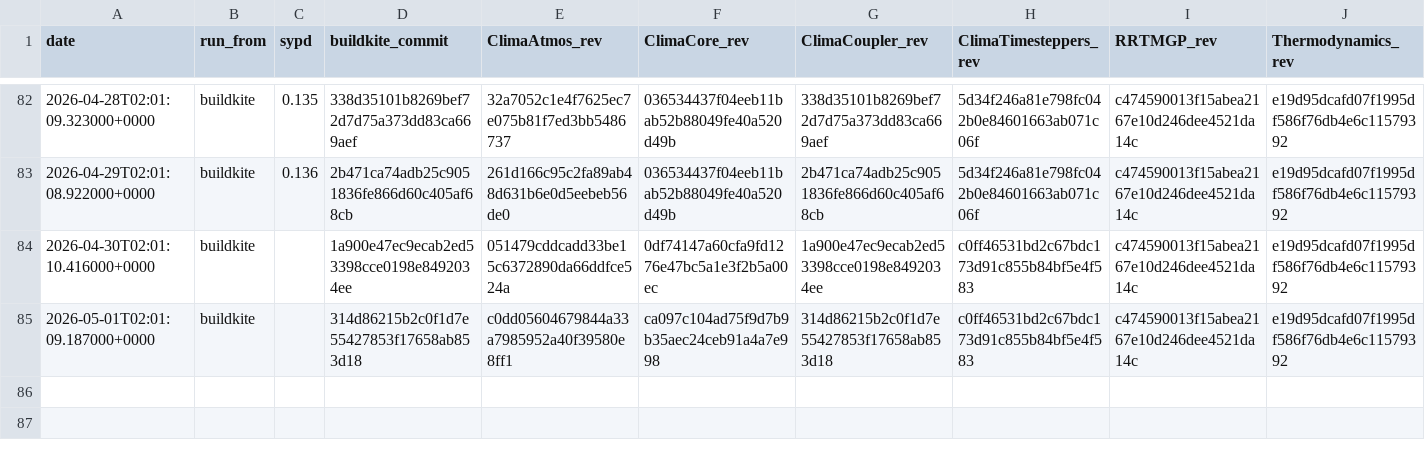
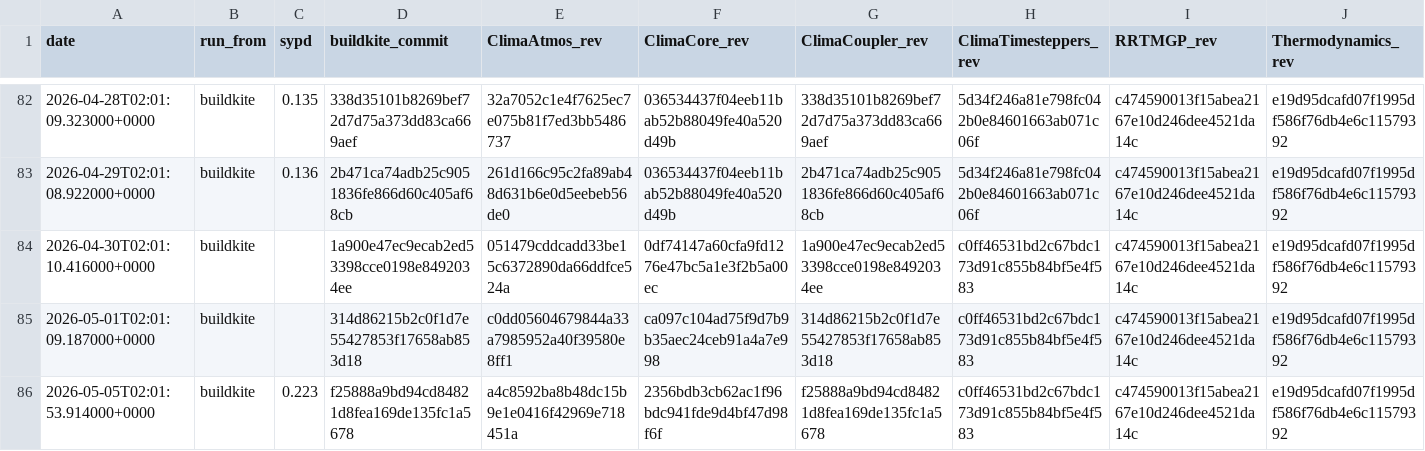
Before and after one commit to petebachant/clima-perf, a CSV file: results/amip.csv, drawn as a sheet; only a part is shown, gaps mark what is left out; rows hold the shown columns only; the diff names each change by its address in the sheet, - before the commit and + after, or states it on an @@ line.

```diff
--- a/results/amip.csv
+++ b/results/amip.csv
+row 86: 2026-05-05T02:01:53.914000+0000 | buildkite | 0.223 | f25888a9bd94cd84821d8fea169de135fc1a5678 | a4c8592ba8b48dc15b9e1e0416f42969e718451a | 2356bdb3cb62ac1f96bdc941fde9d4bf47d98f6f | f25888a9bd94cd84821d8fea169de135fc1a5678 | c0ff46531bd2c67bdc173d91c855b84bf5e4f583 | c474590013f15abea2167e10d246dee4521da14c | e19d95dcafd07f1995df586f76db4e6c11579392
```
Also changed, not shown: 11 other files.
